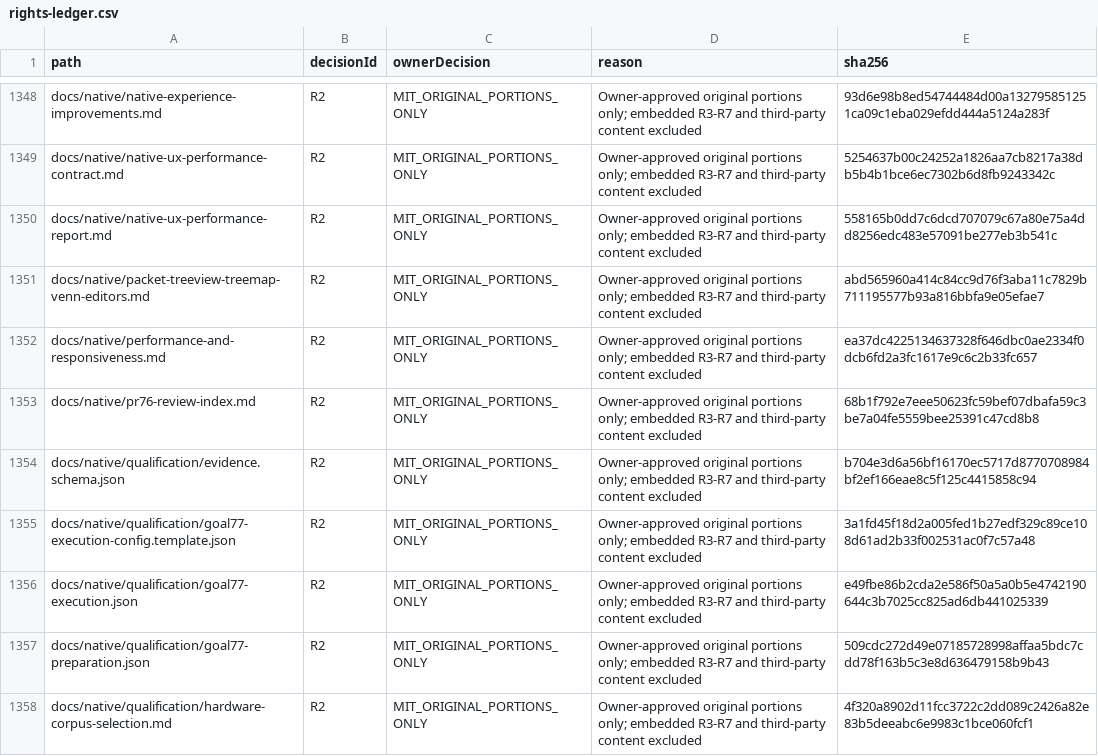
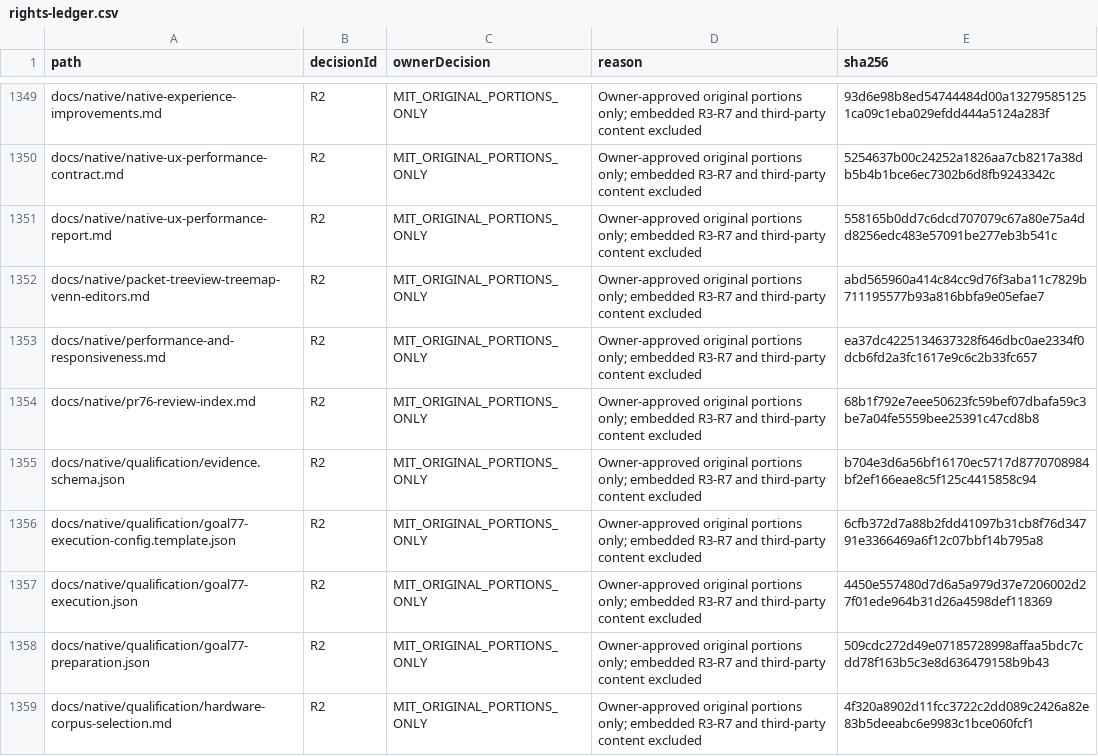
Before and after one commit to DouglasNLima/local-docs-studio, a CSV file: docs/open-source/evidence/goal62/rights-ledger.csv, drawn as a sheet; only a part is shown, gaps mark what is left out; the diff covers the shown part only.

```diff
--- a/docs/open-source/evidence/goal62/rights-ledger.csv
+++ b/docs/open-source/evidence/goal62/rights-ledger.csv
@@ -1354,4 +1355,4 @@ docs/native/pr76-review-index.md,R2,MIT_ORIGINAL_PORTIONS_ONLY,Owner-approved or
 docs/native/qualification/evidence.schema.json,R2,MIT_ORIGINAL_PORTIONS_ONLY,Owner-approved original portions only; embedded R3-R7 and third-party content excluded,b704e3d6a56bf16170ec5717d8770708984bf2ef166eae8c5f125c4415858c94
-docs/native/qualification/goal77-execution-config.template.json,R2,MIT_ORIGINAL_PORTIONS_ONLY,Owner-approved original portions only; embedded R3-R7 and third-party content excluded,3a1fd45f18d2a005fed1b27edf329c89ce108d61ad2b33f002531ac0f7c57a48
-docs/native/qualification/goal77-execution.json,R2,MIT_ORIGINAL_PORTIONS_ONLY,Owner-approved original portions only; embedded R3-R7 and third-party content excluded,e49fbe86b2cda2e586f50a5a0b5e4742190644c3b7025cc825ad6db441025339
+docs/native/qualification/goal77-execution-config.template.json,R2,MIT_ORIGINAL_PORTIONS_ONLY,Owner-approved original portions only; embedded R3-R7 and third-party content excluded,6cfb372d7a88b2fdd41097b31cb8f76d34791e3366469a6f12c07bbf14b795a8
+docs/native/qualification/goal77-execution.json,R2,MIT_ORIGINAL_PORTIONS_ONLY,Owner-approved original portions only; embedded R3-R7 and third-party content excluded,4450e557480d7d6a5a979d37e7206002d27f01ede964b31d26a4598def118369
 docs/native/qualification/goal77-preparation.json,R2,MIT_ORIGINAL_PORTIONS_ONLY,Owner-approved original portions only; embedded R3-R7 and third-party content excluded,509cdc272d49e07185728998affaa5bdc7cdd78f163b5c3e8d636479158b9b43
```
Also changed, not shown: 7 added rows and 5 edited cells elsewhere in this file, 14 other files.
